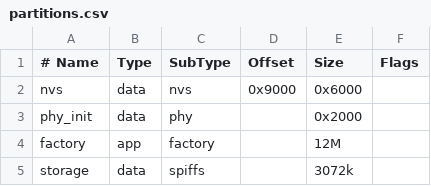
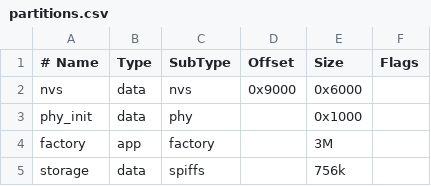
Before and after one commit to skoona/HumanRadar_M5Stack, a CSV file: partitions.csv, drawn as a sheet.

```diff
--- a/partitions.csv
+++ b/partitions.csv
@@ -2,4 +2,4 @@
 nvs,      data, nvs,     0x9000,  0x6000,
-phy_init, data, phy,     ,        0x2000,
-factory,  app,  factory, ,        12M,
-storage,  data, spiffs,  ,        3072k,
+phy_init, data, phy,     ,        0x1000,
+factory,  app,  factory, ,        3M,
+storage,  data, spiffs,  ,        756k,
```
Also changed, not shown: 7 other files.
